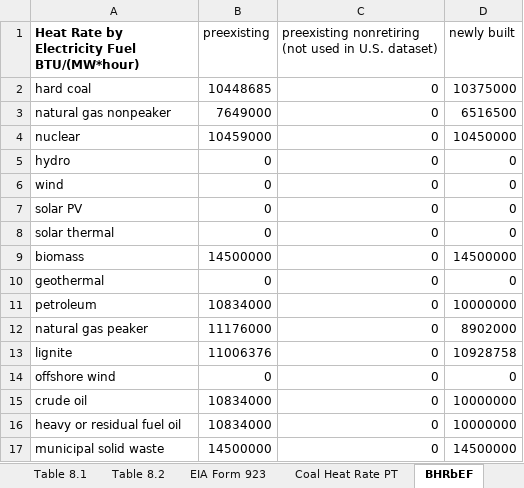
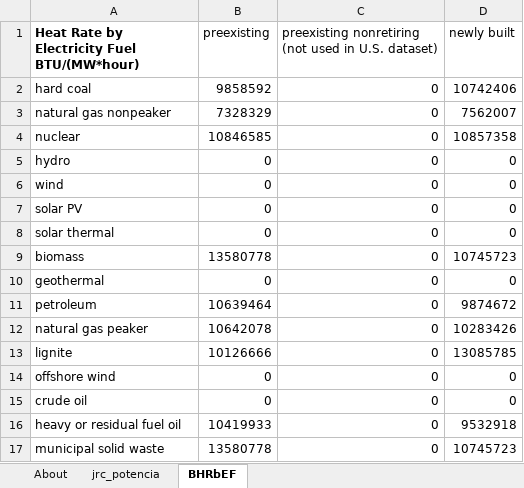
Before and after one commit to EnergyInnovation/eps-eu, an Excel workbook: InputData/elec/BHRbEF/BAU Heat Rate by Electricity Fuel.xlsx, sheet BHRbEF, drawn as a sheet; values as stored, in another font and other column widths than the file's, no borders; the diff names each change by its address in the sheet, - before the commit and + after, or states it on an @@ line.

Commit message:
Integrate EU data for BCRbQ, BHRbEF, MPNVbT, and PCiCDTdtTDM

```diff
--- a/InputData/elec/BHRbEF/BAU Heat Rate by Electricity Fuel.xlsx (sheet BHRbEF)
+++ b/InputData/elec/BHRbEF/BAU Heat Rate by Electricity Fuel.xlsx (sheet BHRbEF)
-sheet tab: Table 8.1
-sheet tab: Table 8.2
-sheet tab: EIA Form 923
-sheet tab: Coal Heat Rate PT
+sheet tab: jrc_potencia
-B2 (preexisting): 10448685
+B2 (preexisting): 9858592
-D2 (newly built): 10375000
+D2 (newly built): 10742406
-B3 (preexisting): 7649000
+B3 (preexisting): 7328329
-D3 (newly built): 6516500
+D3 (newly built): 7562007
-B4 (preexisting): 10459000
+B4 (preexisting): 10846585
-D4 (newly built): 10450000
+D4 (newly built): 10857358
-B9 (preexisting): 14500000
+B9 (preexisting): 13580778
-D9 (newly built): 14500000
+D9 (newly built): 10745723
-B11 (preexisting): 10834000
+B11 (preexisting): 10639464
-D11 (newly built): 10000000
+D11 (newly built): 9874672
-B12 (preexisting): 11176000
+B12 (preexisting): 10642078
-D12 (newly built): 8902000
+D12 (newly built): 10283426
-B13 (preexisting): 11006376
+B13 (preexisting): 10126666
-D13 (newly built): 10928758
+D13 (newly built): 13085785
-B15 (preexisting): 10834000
+B15 (preexisting): 0
-D15 (newly built): 10000000
+D15 (newly built): 0
-B16 (preexisting): 10834000
+B16 (preexisting): 10419933
-D16 (newly built): 10000000
+D16 (newly built): 9532918
-B17 (preexisting): 14500000
+B17 (preexisting): 13580778
-D17 (newly built): 14500000
+D17 (newly built): 10745723
```
Also changed, not shown: sheet About, InputData/trans/MPNVbT/Max Perc New Veh by Technology.xlsx, InputData/trans/PCiCDTdtTDM/Perc Chng in Cargo Dist Transported due to TDM.xlsx, 11 other files.
